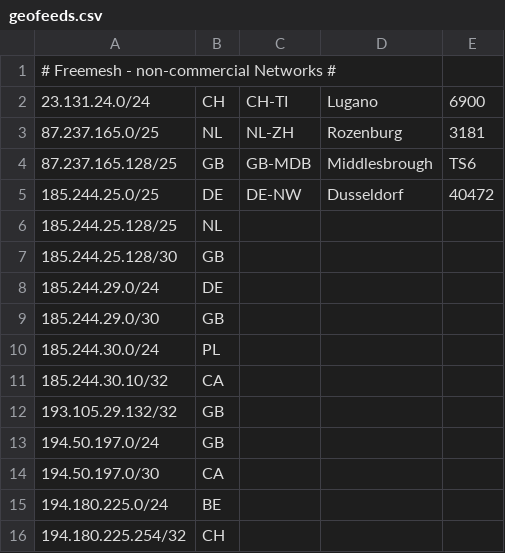
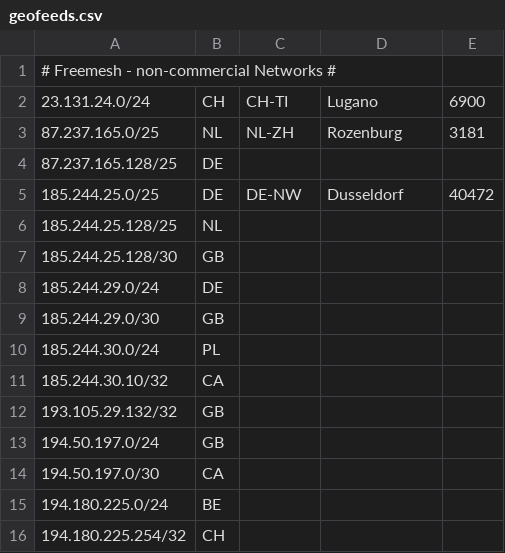
Before and after one commit to freemesh-networks/geofeeds, a CSV file: geofeeds.csv, drawn as a sheet.

Commit message:
geofeeds.csv

```diff
--- a/geofeeds.csv
+++ b/geofeeds.csv
@@ -3,3 +3,3 @@
 87.237.165.0/25,NL,NL-ZH,Rozenburg,3181
-87.237.165.128/25,GB,GB-MDB,Middlesbrough,TS6
+87.237.165.128/25,DE
 185.244.25.0/25,DE,DE-NW,Dusseldorf,40472
```
